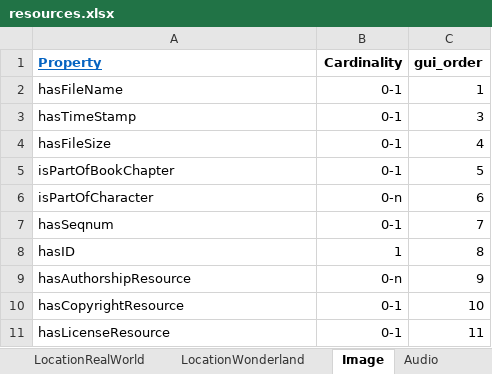
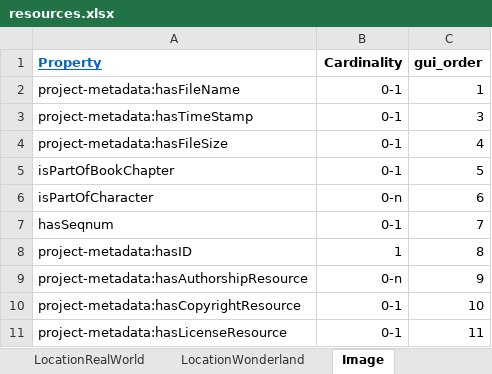
Before and after one commit to dasch-swiss/daschland-scripts, an Excel workbook: daschland_ontology/daschland (Alice in DaSCHland)/resources.xlsx, sheet Image, drawn as a sheet; values as stored, in another font and other column widths than the file's, no borders; the diff names each change by its address in the sheet, - before the commit and + after, or states it on an @@ line.

```diff
--- a/daschland_ontology/daschland (Alice in DaSCHland)/resources.xlsx (sheet Image)
+++ b/daschland_ontology/daschland (Alice in DaSCHland)/resources.xlsx (sheet Image)
-A2 (Property): hasFileName
+A2 (Property): project-metadata:hasFileName
-A3 (Property): hasTimeStamp
+A3 (Property): project-metadata:hasTimeStamp
-A4 (Property): hasFileSize
+A4 (Property): project-metadata:hasFileSize
-A8 (Property): hasID
+A8 (Property): project-metadata:hasID
-A9 (Property): hasAuthorshipResource
+A9 (Property): project-metadata:hasAuthorshipResource
-A10 (Property): hasCopyrightResource
+A10 (Property): project-metadata:hasCopyrightResource
-A11 (Property): hasLicenseResource
+A11 (Property): project-metadata:hasLicenseResource
```
Also changed, not shown: sheet Video, sheet Audio, sheet BookEdition, sheet BookCover, sheet Event, sheet BookChapter, 3 more sheets, other sheet tabs, daschland_ontology/daschland (Alice in DaSCHland)/properties.xlsx, daschland_ontology/project-metadata (Project Metadata)/properties.xlsx, 15 other files.
